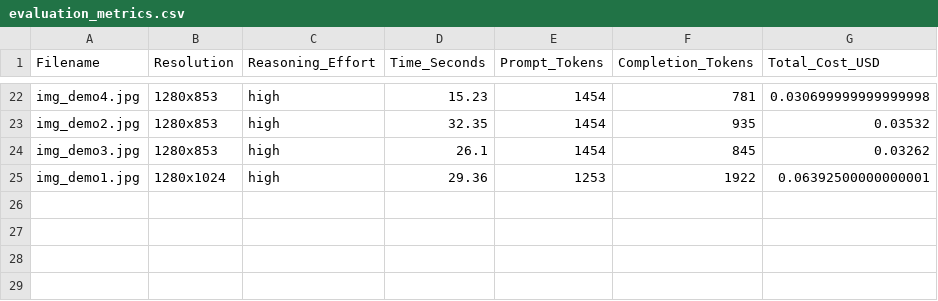
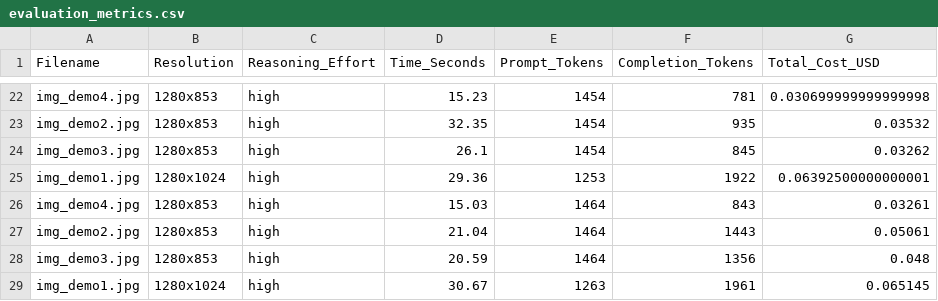
Before and after one commit to YIN-Renlong/museum-ai-metadata-pipeline, a CSV file: evaluation_metrics.csv, drawn as a sheet; only a part is shown, gaps mark what is left out.

```diff
--- a/evaluation_metrics.csv
+++ b/evaluation_metrics.csv
@@ -25 +25,5 @@ img_demo3.jpg,1280x853,high,26.1,1454,845,0.03262
 img_demo1.jpg,1280x1024,high,29.36,1253,1922,0.06392500000000001
+img_demo4.jpg,1280x853,high,15.03,1464,843,0.03261
+img_demo2.jpg,1280x853,high,21.04,1464,1443,0.05061
+img_demo3.jpg,1280x853,high,20.59,1464,1356,0.048
+img_demo1.jpg,1280x1024,high,30.67,1263,1961,0.065145
```
Also changed, not shown: 7 other files.
